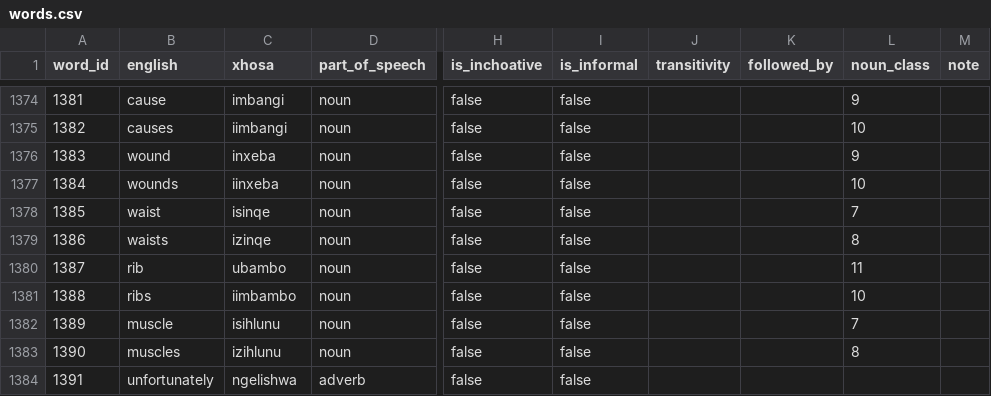
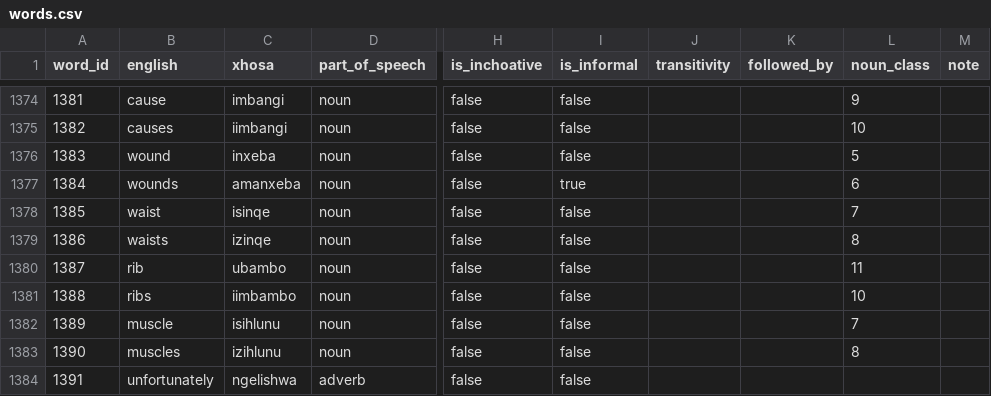
Before and after one commit to IsiXhosa-click/database, a CSV file: words.csv, drawn as a sheet; only a part is shown, gaps mark what is left out; the diff names each change by its address in the sheet, - before the commit and + after, or states it on an @@ line.

Commit message:
Daily backup for 2025-10-03 > > on-behalf-of: @IsiXhosa-click <restiosondev@gmail.com>

```diff
--- a/words.csv
+++ b/words.csv
-L1376 (noun_class): 9
+L1376 (noun_class): 5
-C1377 (xhosa): iinxeba
+C1377 (xhosa): amanxeba
-I1377 (is_informal): false
+I1377 (is_informal): true
-L1377 (noun_class): 10
+L1377 (noun_class): 6
```
Also changed, not shown: examples.csv.
